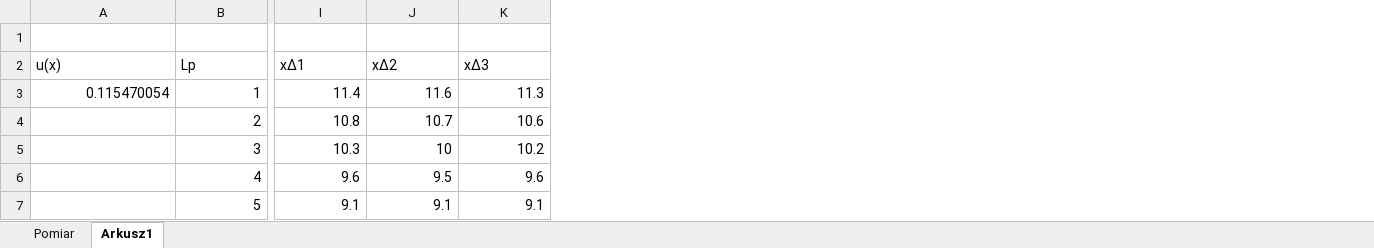
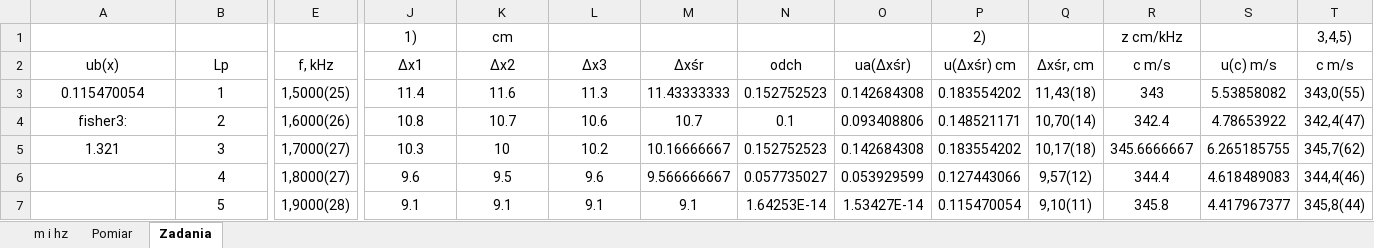
Before and after one commit to matex72/Fizyka-laby, an Excel workbook: 13 strange/13 weird.xlsx, sheet Zadania, drawn as a sheet; only a part is shown, gaps mark what is left out; values as stored, in another font and other column widths than the file's, no borders; removed rows and columns are numbered as before the commit, all else as after; rows hold the shown columns only; the diff covers the shown part only; the diff names each change by its address in the sheet, - before the commit and + after, or states it on an @@ line.

```diff
--- a/13 strange/13 weird.xlsx (sheet Zadania)
+++ b/13 strange/13 weird.xlsx (sheet Zadania)
-sheet tab: Arkusz1
+sheet tab: Zadania
+sheet tab: m i hz
+column E (f, kHz), rows 3-7: 1,5000(25) | 1,6000(26) | 1,7000(27) | 1,8000(27) | 1,9000(28)
+column M (∆xśr), rows 3-7: 11.43333333 | 10.7 | 10.16666667 | 9.566666667 | 9.1
+column N (odch), rows 3-7: 0.152752523 | 0.1 | 0.152752523 | 0.057735027 | 1.64253E-14
+column O (ua(∆xśr)), rows 3-7: 0.142684308 | 0.093408806 | 0.142684308 | 0.053929599 | 1.53427E-14
+column P (u(∆xśr) cm), rows 3-7: 0.183554202 | 0.148521171 | 0.183554202 | 0.127443066 | 0.115470054
+column Q (∆xśr, cm), rows 3-7: 11,43(18) | 10,70(14) | 10,17(18) | 9,57(12) | 9,10(11)
+column R (c m/s), rows 3-7: 343 | 342.4 | 345.6666667 | 344.4 | 345.8
+column S (u(c) m/s), rows 3-7: 5.53858082 | 4.78653922 | 6.265185755 | 4.618489083 | 4.417967377
+column T (c m/s), rows 3-7: 343,0(55) | 342,4(47) | 345,7(62) | 344,4(46) | 345,8(44)
-row 1: (empty)
+row 1:  |  |  | 1) | cm |  |  |  |  | 2) |  | z cm/kHz |  | 3,4,5)
-A2: u(x)
+A2: ub(x)
-A2:B2 alignment: left
+A2:B2 alignment: center
-J2:L2 alignment: left
+J2:L2 alignment: center
-J2: x∆1
+J2: ∆x1
-K2: x∆2
+K2: ∆x2
-L2: x∆3
+L2: ∆x3
-A3:B3 alignment: right
+A3:B3 alignment: center
-J3:L7 alignment: right
+J3:L7 alignment: center
-A4 (ub(x)): (empty)
+A4 (ub(x)): fisher3:
-B4:B7 alignment: right
+B4:B7 alignment: center
-A5 (ub(x)): (empty)
+A5 (ub(x)): 1.321
```
Also changed, not shown: cell formats elsewhere in this sheet, formulas that keep their value, 1 other file.
